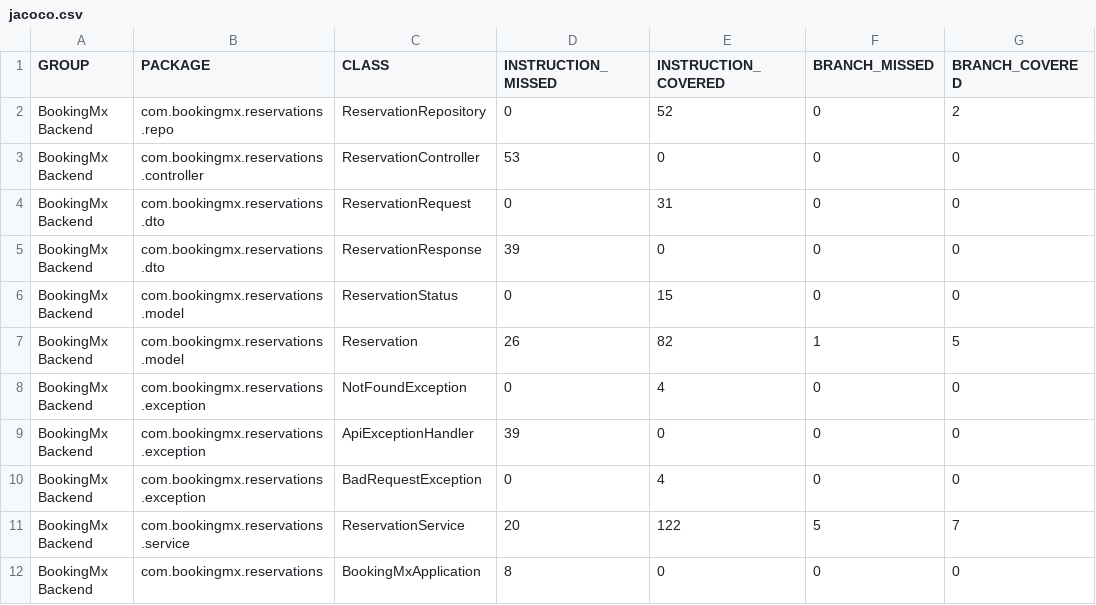
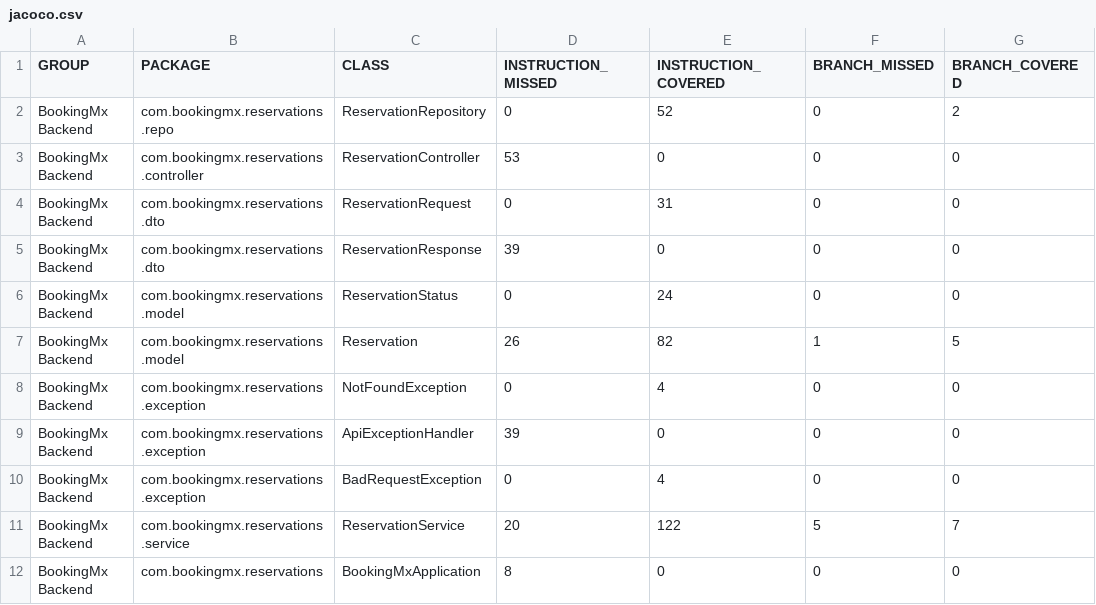
Before and after one commit to jeserobertosl-ui/BookingMx-main, a CSV file: backend/target/site/jacoco/jacoco.csv, drawn as a sheet; only a part is shown; the diff names each change by its address in the sheet, - before the commit and + after, or states it on an @@ line.

Commit message:
Added documentation, comments and instructions
Also corrected de backend tests to not fall behind on the dates

```diff
--- a/backend/target/site/jacoco/jacoco.csv
+++ b/backend/target/site/jacoco/jacoco.csv
-E6 (INSTRUCTION_COVERED): 15
+E6 (INSTRUCTION_COVERED): 24
```
Also changed, not shown: 18 other files.
